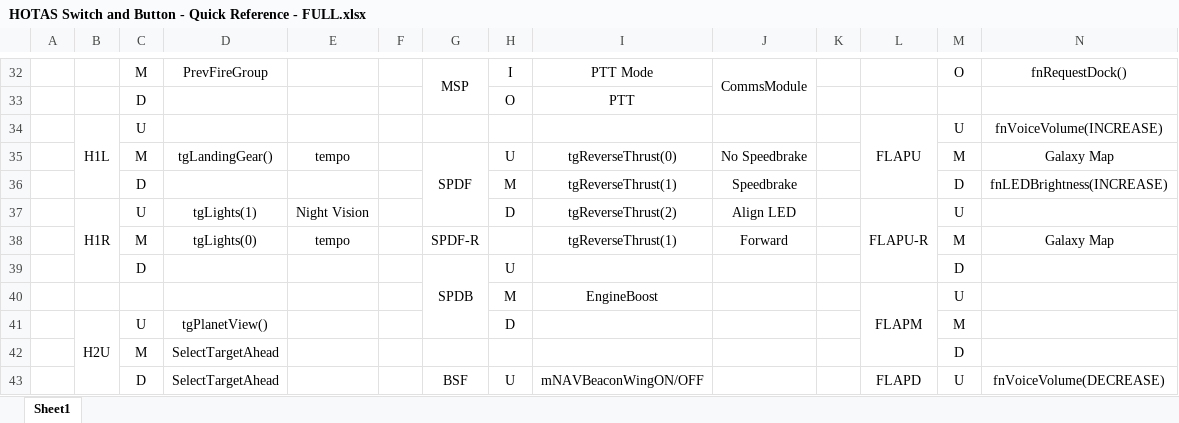
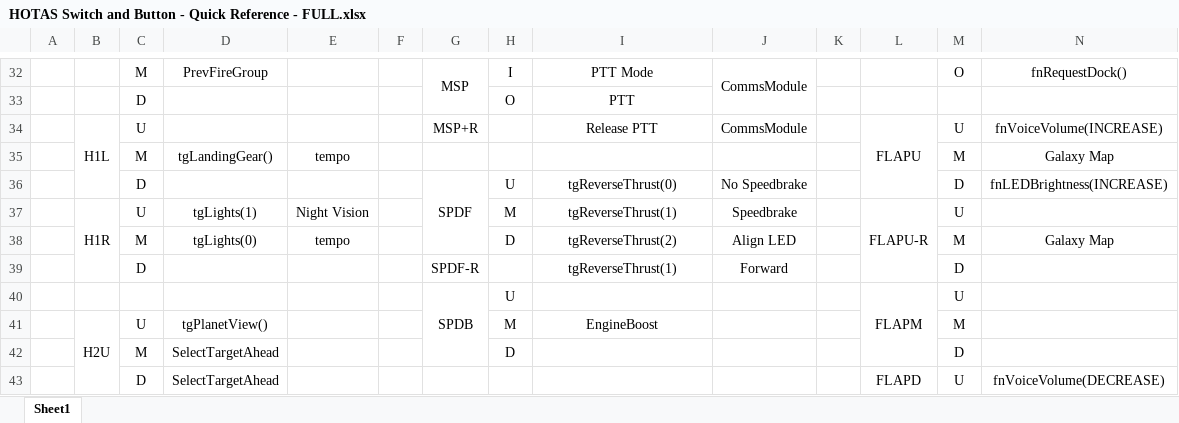
Before and after one commit to ClickerNZ/ED_TargetScript-502, an Excel workbook: Maps/HOTAS Switch and Button - Quick Reference - FULL.xlsx, sheet Sheet1, drawn as a sheet; only a part is shown, gaps mark what is left out; values as stored, in another font and other column widths than the file's, no borders; removed rows and columns are numbered as before the commit, all else as after; rows hold the shown columns only; the diff covers the shown part only; the diff names each change by its address in the sheet, - before the commit and + after, or states it on an @@ line.

Commit message:
Update Switch and burron references
Correction to some switches and buttons

```diff
--- a/Maps/HOTAS Switch and Button - Quick Reference - FULL.xlsx (sheet Sheet1)
+++ b/Maps/HOTAS Switch and Button - Quick Reference - FULL.xlsx (sheet Sheet1)
-G34: (empty)
+G34: MSP+R
-I34: (empty)
+I34: Release PTT
-J34: (empty)
+J34: CommsModule
-G35: SPDF
+G35: (empty)
-G35:G37 merged
-H35: U
+H35: (empty)
-I35: tgReverseThrust(0)
+I35: (empty)
-J35: No Speedbrake
+J35: (empty)
-G36: (empty)
+G36: SPDF
+G36:G38 merged
-H36: M
+H36: U
-I36: tgReverseThrust(1)
+I36: tgReverseThrust(0)
-J36: Speedbrake
+J36: No Speedbrake
-H37: D
+H37: M
-I37: tgReverseThrust(2)
+I37: tgReverseThrust(1)
-J37: Align LED
+J37: Speedbrake
-G38: SPDF-R
+G38: (empty)
-H38: (empty)
+H38: D
-I38: tgReverseThrust(1)
+I38: tgReverseThrust(2)
-J38: Forward
+J38: Align LED
-row 39:  |  | D |  |  |  | SPDB | U |  |  |  |  | D
-row 40:  |  |  |  |  |  |  | M | EngineBoost |  |  | FLAPM | U
+row 39:  |  | D |  |  |  | SPDF-R |  | tgReverseThrust(1) | Forward |  |  | D
+row 40:  |  |  |  |  |  | SPDB | U |  |  |  | FLAPM | U
-H41: D
+H41: M
-I41: (empty)
+I41: EngineBoost
-H42: (empty)
+H42: D
-G43: BSF
+G43: (empty)
-G43:G45 merged
-H43: U
+H43: (empty)
-I43: mNAVBeaconWingON/OFF
+I43: (empty)
```
Also changed, not shown: 2 added rows, 2 removed rows, 43 edited cells and merged cells elsewhere in this sheet, Maps/HOTAS Switch and Button - Quick Reference - BASIC.xlsx.
